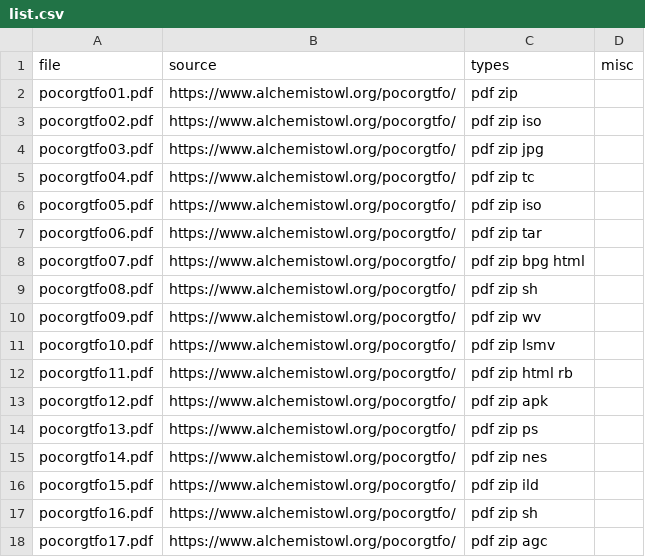
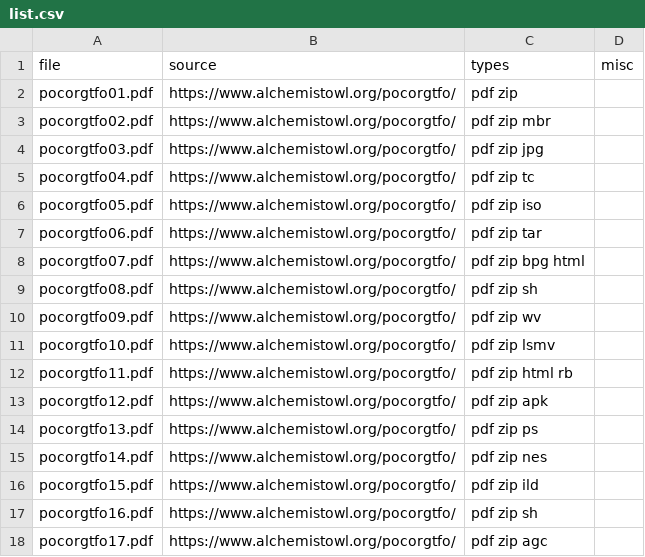
Before and after one commit to Polydet/polyglot-database, a CSV file: list.csv, drawn as a sheet.

Commit message:
Change pocorgtfo02.pdf: iso to mbr

```diff
--- a/list.csv
+++ b/list.csv
@@ -2,3 +2,3 @@ file,source,types,misc
 pocorgtfo01.pdf,https://www.alchemistowl.org/pocorgtfo/,pdf zip,
-pocorgtfo02.pdf,https://www.alchemistowl.org/pocorgtfo/,pdf zip iso,
+pocorgtfo02.pdf,https://www.alchemistowl.org/pocorgtfo/,pdf zip mbr,
 pocorgtfo03.pdf,https://www.alchemistowl.org/pocorgtfo/,pdf zip jpg,
```
